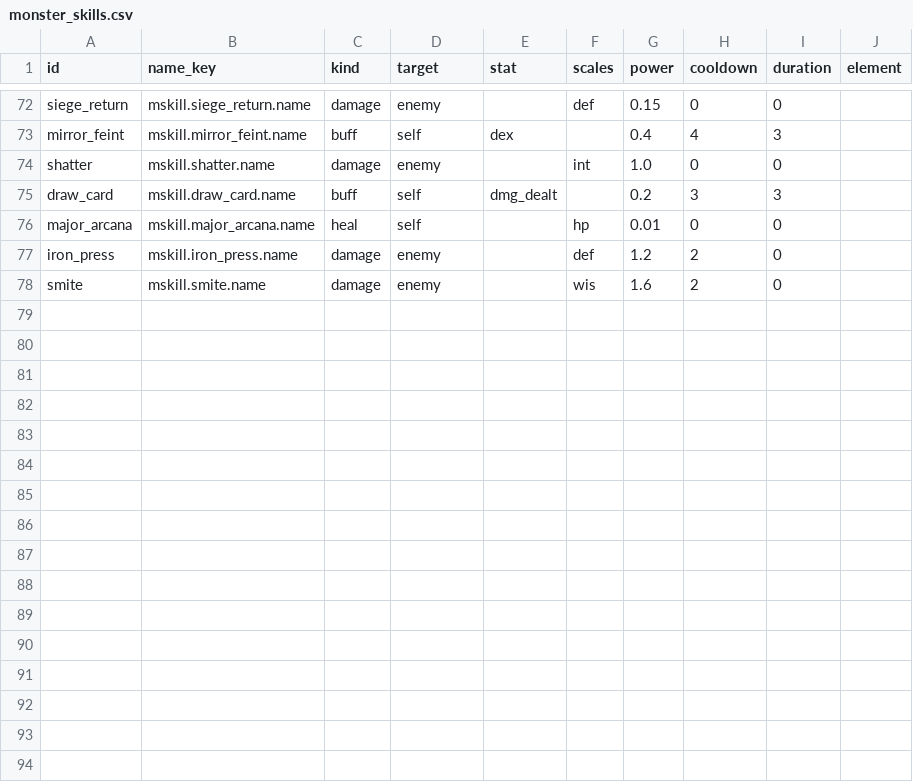
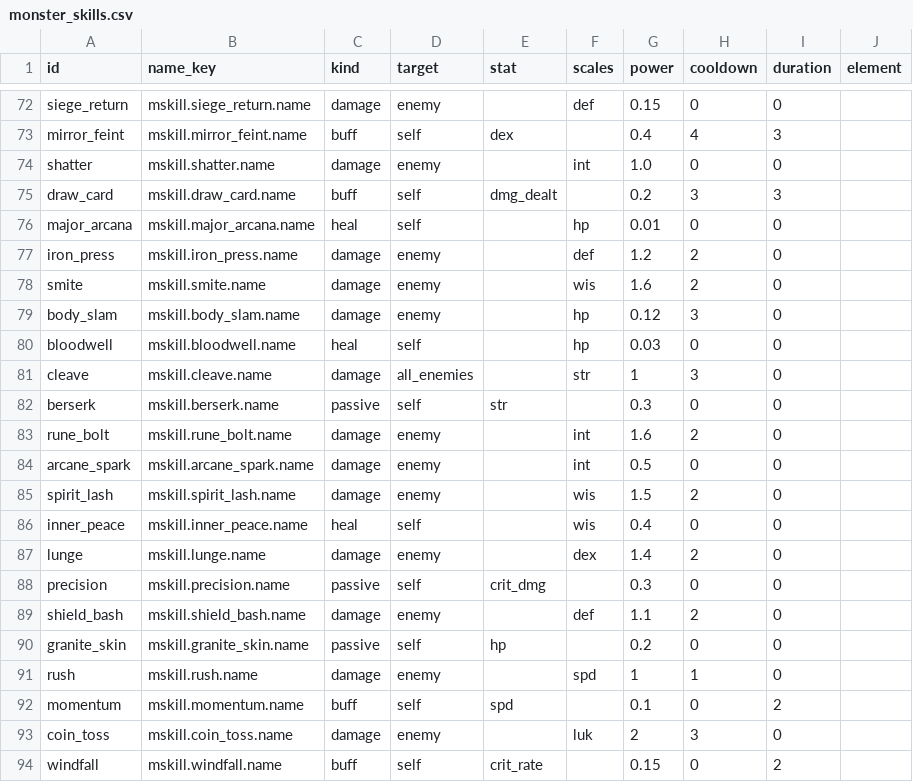
Before and after one commit to kjew2/MonStack, a CSV file: content_src/monster_skills.csv, drawn as a sheet; only a part is shown, gaps mark what is left out.

```diff
--- a/content_src/monster_skills.csv
+++ b/content_src/monster_skills.csv
@@ -78 +78,17 @@ iron_press,mskill.iron_press.name,damage,enemy,,def,1.2,2,0,
 smite,mskill.smite.name,damage,enemy,,wis,1.6,2,0,
+body_slam,mskill.body_slam.name,damage,enemy,,hp,0.12,3,0,
+bloodwell,mskill.bloodwell.name,heal,self,,hp,0.03,0,0,
+cleave,mskill.cleave.name,damage,all_enemies,,str,1,3,0,
+berserk,mskill.berserk.name,passive,self,str,,0.3,0,0,
+rune_bolt,mskill.rune_bolt.name,damage,enemy,,int,1.6,2,0,
+arcane_spark,mskill.arcane_spark.name,damage,enemy,,int,0.5,0,0,
+spirit_lash,mskill.spirit_lash.name,damage,enemy,,wis,1.5,2,0,
+inner_peace,mskill.inner_peace.name,heal,self,,wis,0.4,0,0,
+lunge,mskill.lunge.name,damage,enemy,,dex,1.4,2,0,
+precision,mskill.precision.name,passive,self,crit_dmg,,0.3,0,0,
+shield_bash,mskill.shield_bash.name,damage,enemy,,def,1.1,2,0,
+granite_skin,mskill.granite_skin.name,passive,self,hp,,0.2,0,0,
+rush,mskill.rush.name,damage,enemy,,spd,1,1,0,
+momentum,mskill.momentum.name,buff,self,spd,,0.1,0,2,
+coin_toss,mskill.coin_toss.name,damage,enemy,,luk,2,3,0,
+windfall,mskill.windfall.name,buff,self,crit_rate,,0.15,0,2,
```
Also changed, not shown: content_src/strings.csv, content_src/tree_nodes.csv, 18 other files.
